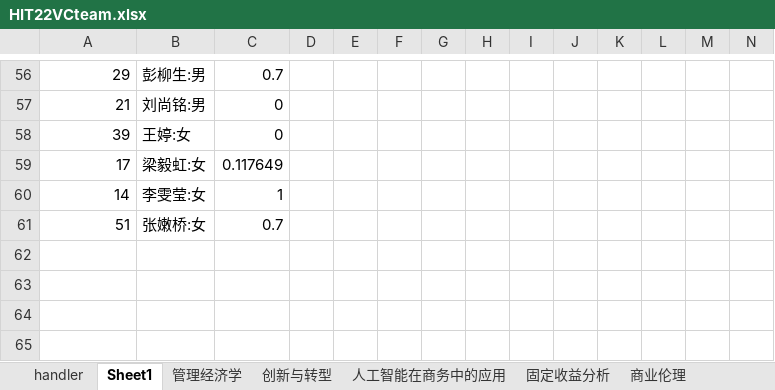
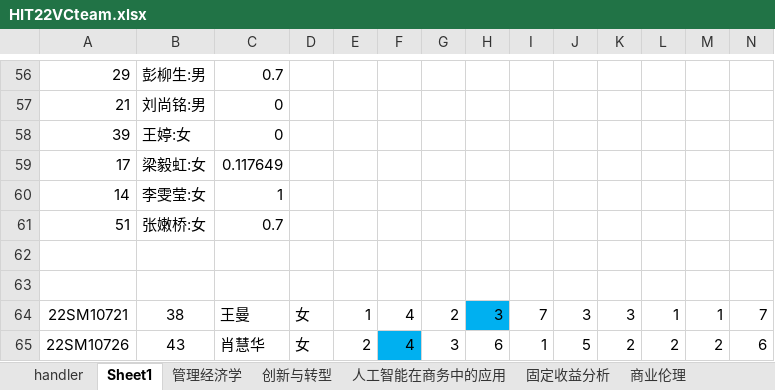
Before and after one commit to Bllose/Bllools, an Excel workbook: resources/HIT22VCteam.xlsx, sheet Sheet1, drawn as a sheet; only a part is shown, gaps mark what is left out; values as stored, in another font and other column widths than the file's, no borders; rows hold the shown columns only; the diff names each change by its address in the sheet, - before the commit and + after, or states it on an @@ line.

```diff
--- a/resources/HIT22VCteam.xlsx (sheet Sheet1)
+++ b/resources/HIT22VCteam.xlsx (sheet Sheet1)
+row 62: (empty)
+row 63: (empty)
+row 64: 22SM10721 | 38 | 王曼 | 女 | 1 | 4 | 2 | 3 | 7 | 3 | 3 | 1 | 1 | 7
+row 65: 22SM10726 | 43 | 肖慧华 | 女 | 2 | 4 | 3 | 6 | 1 | 5 | 2 | 2 | 2 | 6
```
Also changed, not shown: sheet handler, other sheet tabs, 28 other files.
